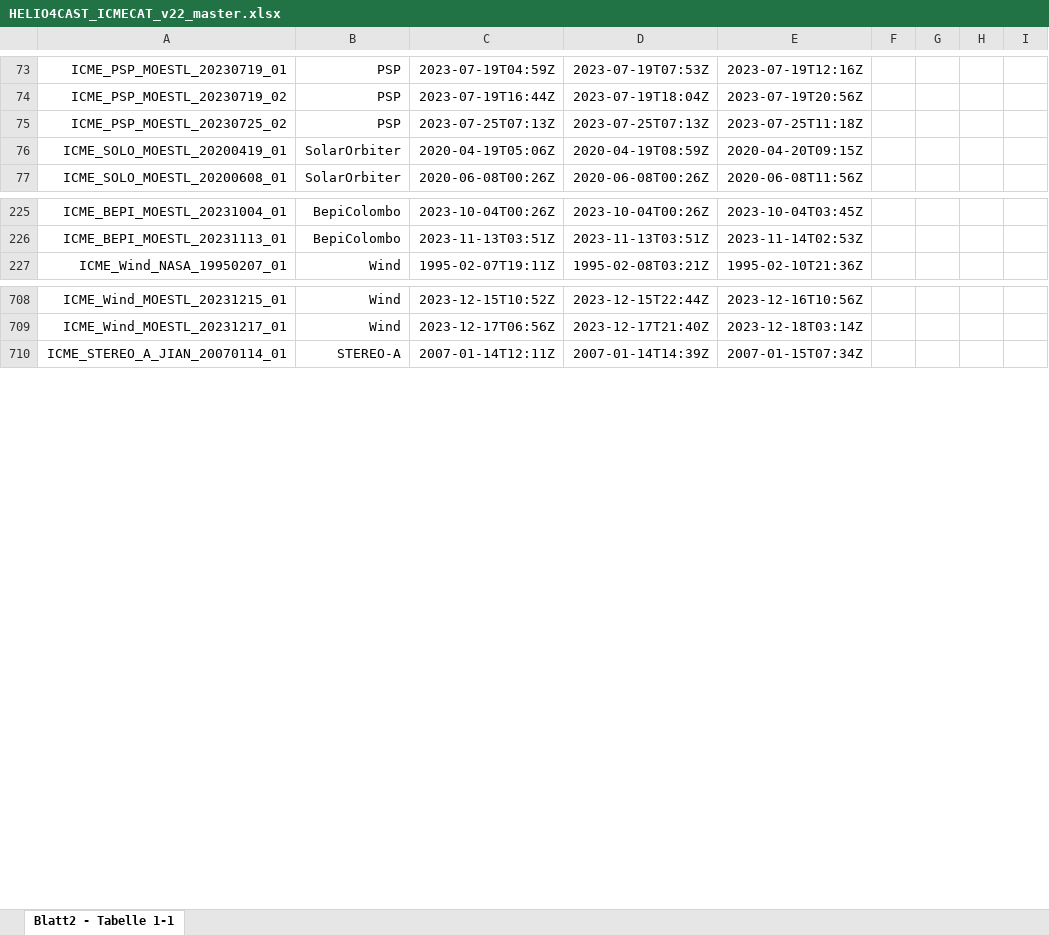
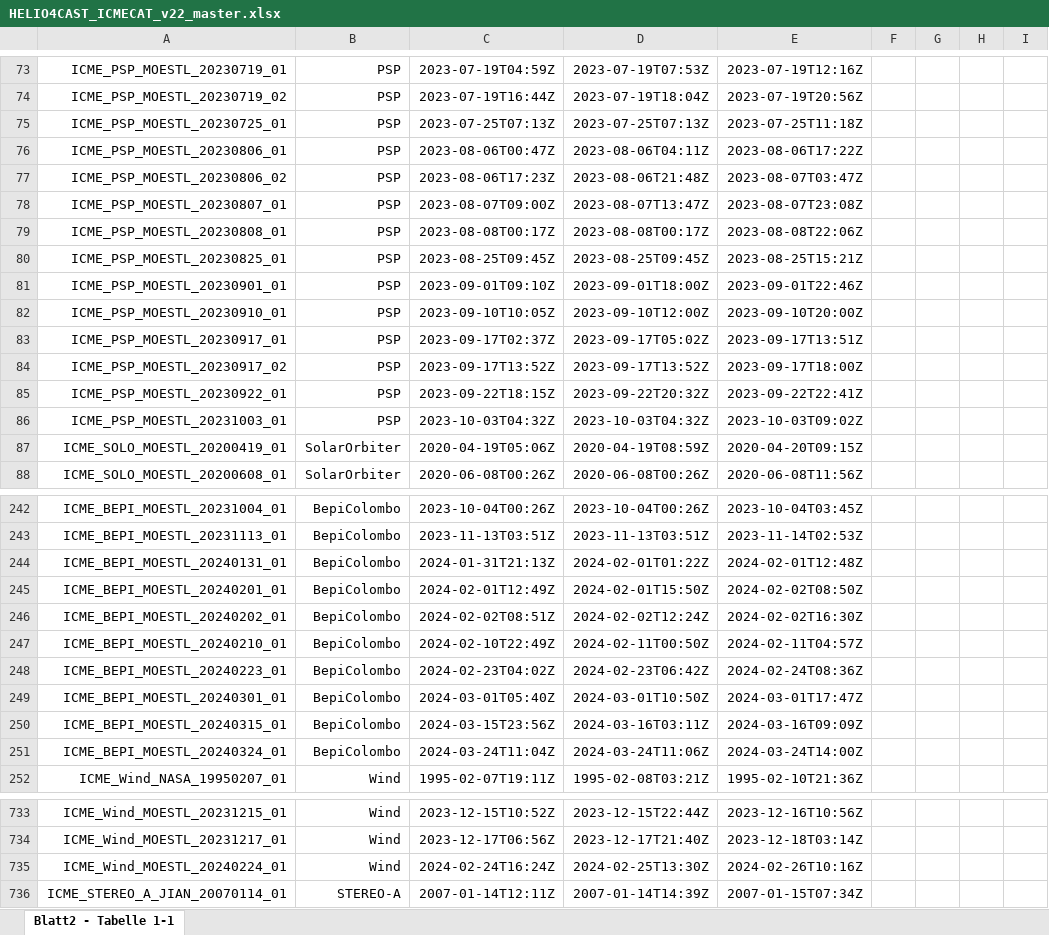
Before and after one commit to cmoestl/heliocats, an Excel workbook: icmecat/HELIO4CAST_ICMECAT_v22_master.xlsx, sheet Blatt2 - Tabelle 1-1, drawn as a sheet; only a part is shown, gaps mark what is left out; values as stored, in another font and other column widths than the file's, no borders; rows hold the shown columns only; the diff covers the shown part only; the diff names each change by its address in the sheet, - before the commit and + after, or states it on an @@ line.

Commit message:
new icmecat, march 2024 lineup

```diff
--- a/icmecat/HELIO4CAST_ICMECAT_v22_master.xlsx (sheet Blatt2 - Tabelle 1-1)
+++ b/icmecat/HELIO4CAST_ICMECAT_v22_master.xlsx (sheet Blatt2 - Tabelle 1-1)
-A75: ICME_PSP_MOESTL_20230725_02
+A75: ICME_PSP_MOESTL_20230725_01
+row 76: ICME_PSP_MOESTL_20230806_01 | PSP | 2023-08-06T00:47Z | 2023-08-06T04:11Z | 2023-08-06T17:22Z
+row 77: ICME_PSP_MOESTL_20230806_02 | PSP | 2023-08-06T17:23Z | 2023-08-06T21:48Z | 2023-08-07T03:47Z
+row 78: ICME_PSP_MOESTL_20230807_01 | PSP | 2023-08-07T09:00Z | 2023-08-07T13:47Z | 2023-08-07T23:08Z
+row 79: ICME_PSP_MOESTL_20230808_01 | PSP | 2023-08-08T00:17Z | 2023-08-08T00:17Z | 2023-08-08T22:06Z
+row 80: ICME_PSP_MOESTL_20230825_01 | PSP | 2023-08-25T09:45Z | 2023-08-25T09:45Z | 2023-08-25T15:21Z
+row 81: ICME_PSP_MOESTL_20230901_01 | PSP | 2023-09-01T09:10Z | 2023-09-01T18:00Z | 2023-09-01T22:46Z
+row 82: ICME_PSP_MOESTL_20230910_01 | PSP | 2023-09-10T10:05Z | 2023-09-10T12:00Z | 2023-09-10T20:00Z
+row 83: ICME_PSP_MOESTL_20230917_01 | PSP | 2023-09-17T02:37Z | 2023-09-17T05:02Z | 2023-09-17T13:51Z
+row 84: ICME_PSP_MOESTL_20230917_02 | PSP | 2023-09-17T13:52Z | 2023-09-17T13:52Z | 2023-09-17T18:00Z
+row 85: ICME_PSP_MOESTL_20230922_01 | PSP | 2023-09-22T18:15Z | 2023-09-22T20:32Z | 2023-09-22T22:41Z
+row 86: ICME_PSP_MOESTL_20231003_01 | PSP | 2023-10-03T04:32Z | 2023-10-03T04:32Z | 2023-10-03T09:02Z
+row 244: ICME_BEPI_MOESTL_20240131_01 | BepiColombo | 2024-01-31T21:13Z | 2024-02-01T01:22Z | 2024-02-01T12:48Z
+row 245: ICME_BEPI_MOESTL_20240201_01 | BepiColombo | 2024-02-01T12:49Z | 2024-02-01T15:50Z | 2024-02-02T08:50Z
+row 246: ICME_BEPI_MOESTL_20240202_01 | BepiColombo | 2024-02-02T08:51Z | 2024-02-02T12:24Z | 2024-02-02T16:30Z
+row 247: ICME_BEPI_MOESTL_20240210_01 | BepiColombo | 2024-02-10T22:49Z | 2024-02-11T00:50Z | 2024-02-11T04:57Z
+row 248: ICME_BEPI_MOESTL_20240223_01 | BepiColombo | 2024-02-23T04:02Z | 2024-02-23T06:42Z | 2024-02-24T08:36Z
+row 249: ICME_BEPI_MOESTL_20240301_01 | BepiColombo | 2024-03-01T05:40Z | 2024-03-01T10:50Z | 2024-03-01T17:47Z
+row 250: ICME_BEPI_MOESTL_20240315_01 | BepiColombo | 2024-03-15T23:56Z | 2024-03-16T03:11Z | 2024-03-16T09:09Z
+row 251: ICME_BEPI_MOESTL_20240324_01 | BepiColombo | 2024-03-24T11:04Z | 2024-03-24T11:06Z | 2024-03-24T14:00Z
+row 735: ICME_Wind_MOESTL_20240224_01 | Wind | 2024-02-24T16:24Z | 2024-02-25T13:30Z | 2024-02-26T10:16Z
```
Also changed, not shown: 11 added rows elsewhere in this sheet, icmecat/HELIO4CAST_ICMECAT_v22.xlsx, 27 other files.
